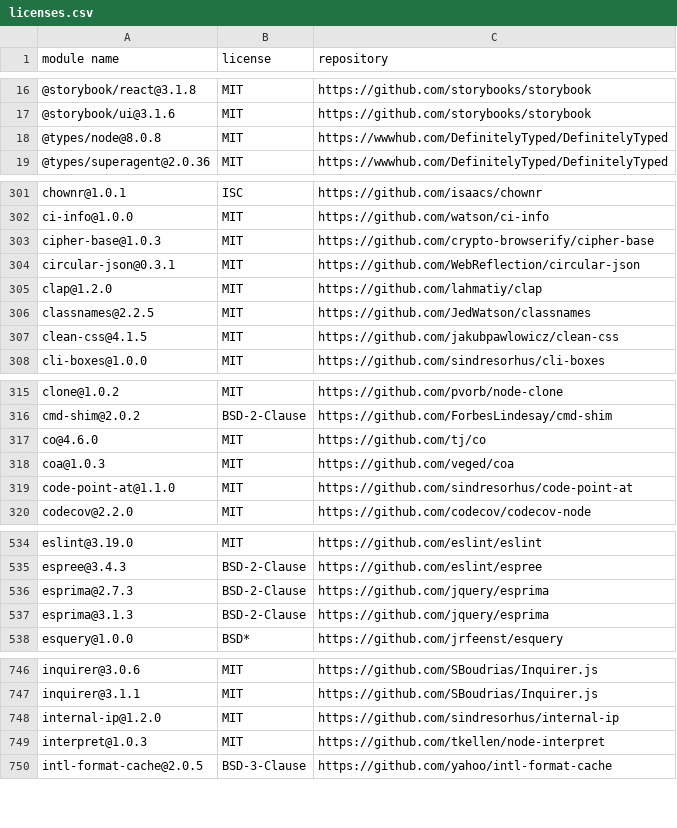
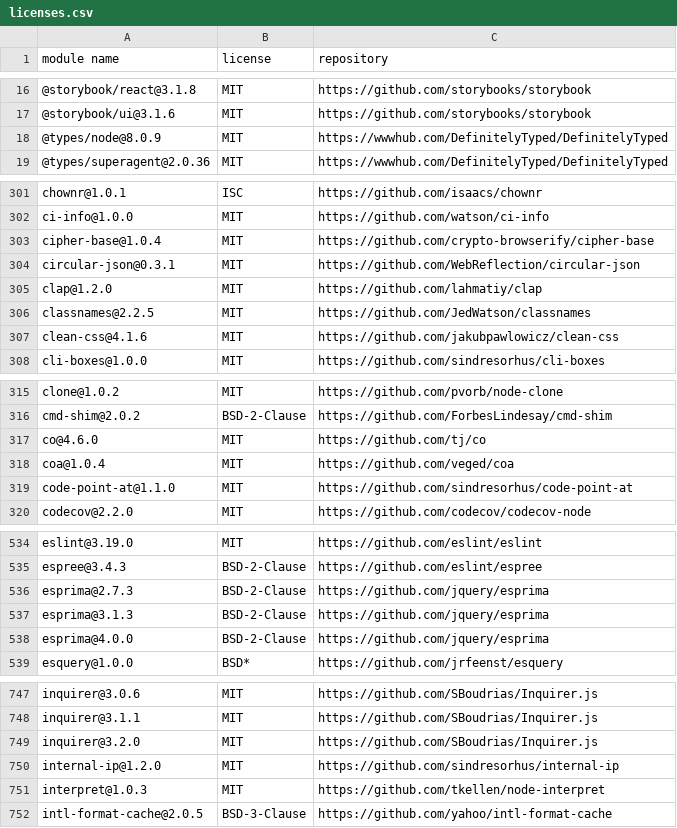
Before and after one commit to MCS-Lite/mcs-lite, a CSV file: docs/licenses.csv, drawn as a sheet; only a part is shown, gaps mark what is left out; the diff covers the shown part only.

```diff
--- a/docs/licenses.csv
+++ b/docs/licenses.csv
@@ -17,3 +17,3 @@
 "@storybook/ui@3.1.6","MIT","https://github.com/storybooks/storybook"
-"@types/node@8.0.8","MIT","https://wwwhub.com/DefinitelyTyped/DefinitelyTyped"
+"@types/node@8.0.9","MIT","https://wwwhub.com/DefinitelyTyped/DefinitelyTyped"
 "@types/superagent@2.0.36","MIT","https://wwwhub.com/DefinitelyTyped/DefinitelyTyped"
@@ -302,3 +302,3 @@
 "ci-info@1.0.0","MIT","https://github.com/watson/ci-info"
-"cipher-base@1.0.3","MIT","https://github.com/crypto-browserify/cipher-base"
+"cipher-base@1.0.4","MIT","https://github.com/crypto-browserify/cipher-base"
 "circular-json@0.3.1","MIT","https://github.com/WebReflection/circular-json"
@@ -306,3 +306,3 @@
 "classnames@2.2.5","MIT","https://github.com/JedWatson/classnames"
-"clean-css@4.1.5","MIT","https://github.com/jakubpawlowicz/clean-css"
+"clean-css@4.1.6","MIT","https://github.com/jakubpawlowicz/clean-css"
 "cli-boxes@1.0.0","MIT","https://github.com/sindresorhus/cli-boxes"
@@ -317,3 +317,3 @@
 "co@4.6.0","MIT","https://github.com/tj/co"
-"coa@1.0.3","MIT","https://github.com/veged/coa"
+"coa@1.0.4","MIT","https://github.com/veged/coa"
 "code-point-at@1.1.0","MIT","https://github.com/sindresorhus/code-point-at"
@@ -537,2 +537,3 @@
 "esprima@3.1.3","BSD-2-Clause","https://github.com/jquery/esprima"
+"esprima@4.0.0","BSD-2-Clause","https://github.com/jquery/esprima"
 "esquery@1.0.0","BSD*","https://github.com/jrfeenst/esquery"
@@ -747,2 +748,3 @@
 "inquirer@3.1.1","MIT","https://github.com/SBoudrias/Inquirer.js"
+"inquirer@3.2.0","MIT","https://github.com/SBoudrias/Inquirer.js"
 "internal-ip@1.2.0","MIT","https://github.com/sindresorhus/internal-ip"
```
Also changed, not shown: 7 edited cells elsewhere in this file, 6 other files.
